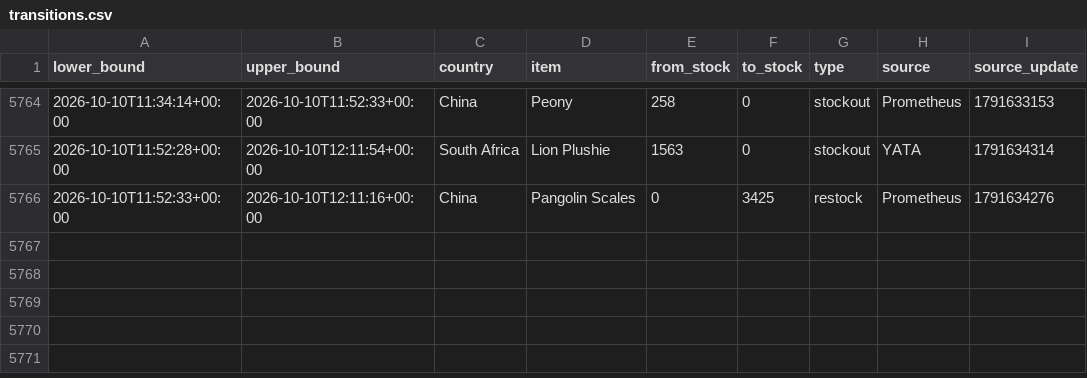
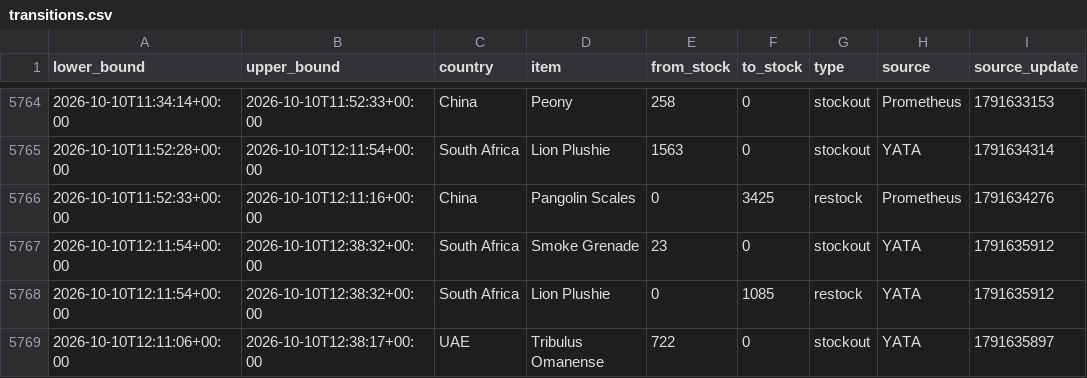
Before and after one commit to hansrsrian/Hans-data-collector, a CSV file: data/transitions.csv, drawn as a sheet; only a part is shown, gaps mark what is left out; the diff names each change by its address in the sheet, - before the commit and + after, or states it on an @@ line.

Commit message:
Data measurement

```diff
--- a/data/transitions.csv
+++ b/data/transitions.csv
+row 5767: 2026-10-10T12:11:54+00:00 | 2026-10-10T12:38:32+00:00 | South Africa | Smoke Grenade | 23 | 0 | stockout | YATA | 1791635912
+row 5768: 2026-10-10T12:11:54+00:00 | 2026-10-10T12:38:32+00:00 | South Africa | Lion Plushie | 0 | 1085 | restock | YATA | 1791635912
+row 5769: 2026-10-10T12:11:06+00:00 | 2026-10-10T12:38:17+00:00 | UAE | Tribulus Omanense | 722 | 0 | stockout | YATA | 1791635897
```
Also changed, not shown: data/source_health.csv, 4 other files.
